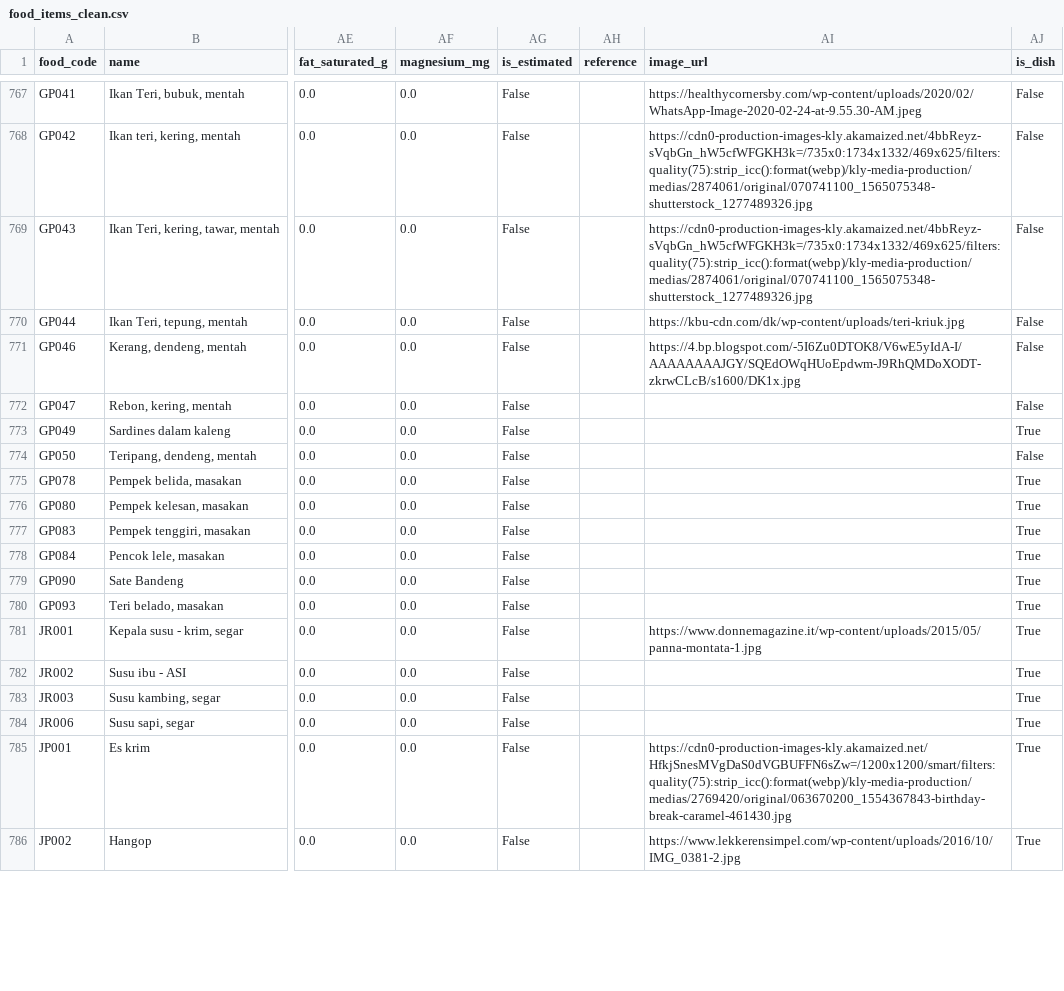
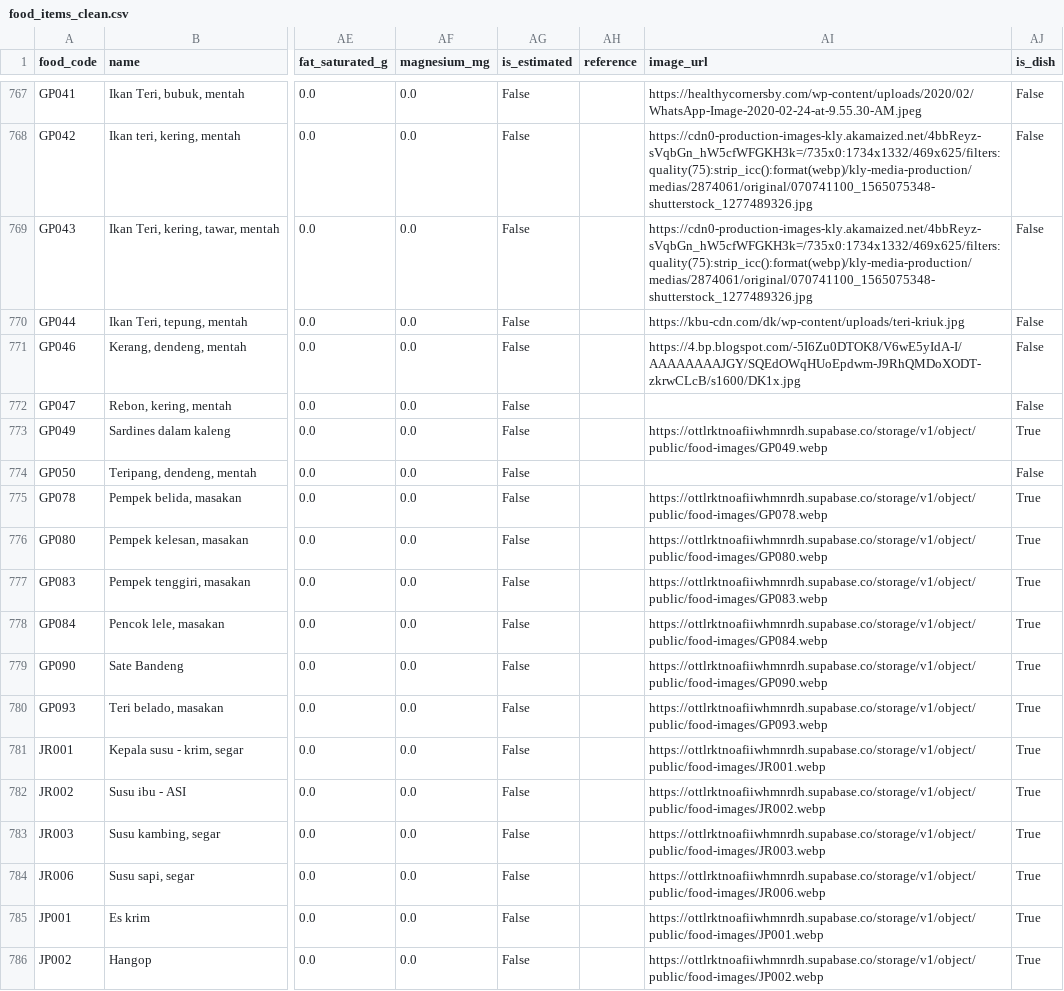
Before and after one commit to f4rma/TensiMenu, a CSV file: backend/ml/artifacts/food_items_clean.csv, drawn as a sheet; only a part is shown, gaps mark what is left out; the diff covers the shown part only; the diff names each change by its address in the sheet, - before the commit and + after, or states it on an @@ line.

```diff
--- a/backend/ml/artifacts/food_items_clean.csv
+++ b/backend/ml/artifacts/food_items_clean.csv
-AI773 (image_url): (empty)
+AI773 (image_url): https://ottlrktnoafiiwhmnrdh.supabase.co/storage/v1/object/public/food-images/GP049.webp
-AI775 (image_url): (empty)
+AI775 (image_url): https://ottlrktnoafiiwhmnrdh.supabase.co/storage/v1/object/public/food-images/GP078.webp
-AI776 (image_url): (empty)
+AI776 (image_url): https://ottlrktnoafiiwhmnrdh.supabase.co/storage/v1/object/public/food-images/GP080.webp
-AI777 (image_url): (empty)
+AI777 (image_url): https://ottlrktnoafiiwhmnrdh.supabase.co/storage/v1/object/public/food-images/GP083.webp
-AI778 (image_url): (empty)
+AI778 (image_url): https://ottlrktnoafiiwhmnrdh.supabase.co/storage/v1/object/public/food-images/GP084.webp
-AI779 (image_url): (empty)
+AI779 (image_url): https://ottlrktnoafiiwhmnrdh.supabase.co/storage/v1/object/public/food-images/GP090.webp
-AI780 (image_url): (empty)
+AI780 (image_url): https://ottlrktnoafiiwhmnrdh.supabase.co/storage/v1/object/public/food-images/GP093.webp
-AI781 (image_url): https://www.donnemagazine.it/wp-content/uploads/2015/05/panna-montata-1.jpg
+AI781 (image_url): https://ottlrktnoafiiwhmnrdh.supabase.co/storage/v1/object/public/food-images/JR001.webp
-AI782 (image_url): (empty)
+AI782 (image_url): https://ottlrktnoafiiwhmnrdh.supabase.co/storage/v1/object/public/food-images/JR002.webp
-AI783 (image_url): (empty)
+AI783 (image_url): https://ottlrktnoafiiwhmnrdh.supabase.co/storage/v1/object/public/food-images/JR003.webp
-AI784 (image_url): (empty)
+AI784 (image_url): https://ottlrktnoafiiwhmnrdh.supabase.co/storage/v1/object/public/food-images/JR006.webp
-AI785 (image_url): https://cdn0-production-images-kly.akamaized.net/HfkjSnesMVgDaS0dVGBUFFN6sZw=/1200x1200/smart/filters:quality(75):strip_icc():format(webp)/kly-media-production/medias/2769420/original/063670200_1554367843-birthday-break-caramel-461430.jpg
+AI785 (image_url): https://ottlrktnoafiiwhmnrdh.supabase.co/storage/v1/object/public/food-images/JP001.webp
-AI786 (image_url): https://www.lekkerensimpel.com/wp-content/uploads/2016/10/IMG_0381-2.jpg
+AI786 (image_url): https://ottlrktnoafiiwhmnrdh.supabase.co/storage/v1/object/public/food-images/JP002.webp
```
Also changed, not shown: 96 edited cells elsewhere in this file.
